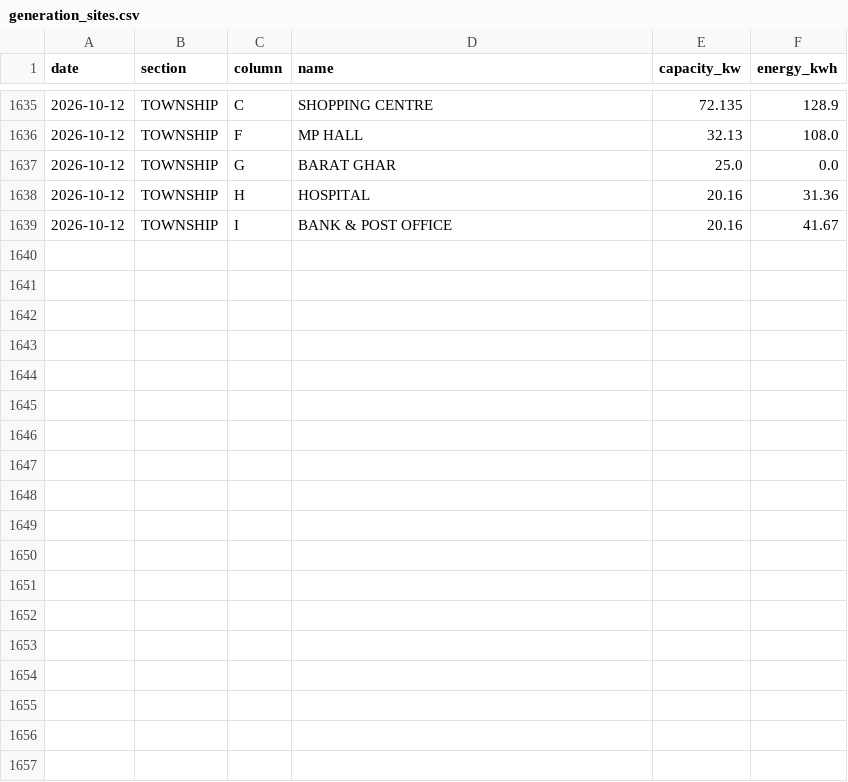
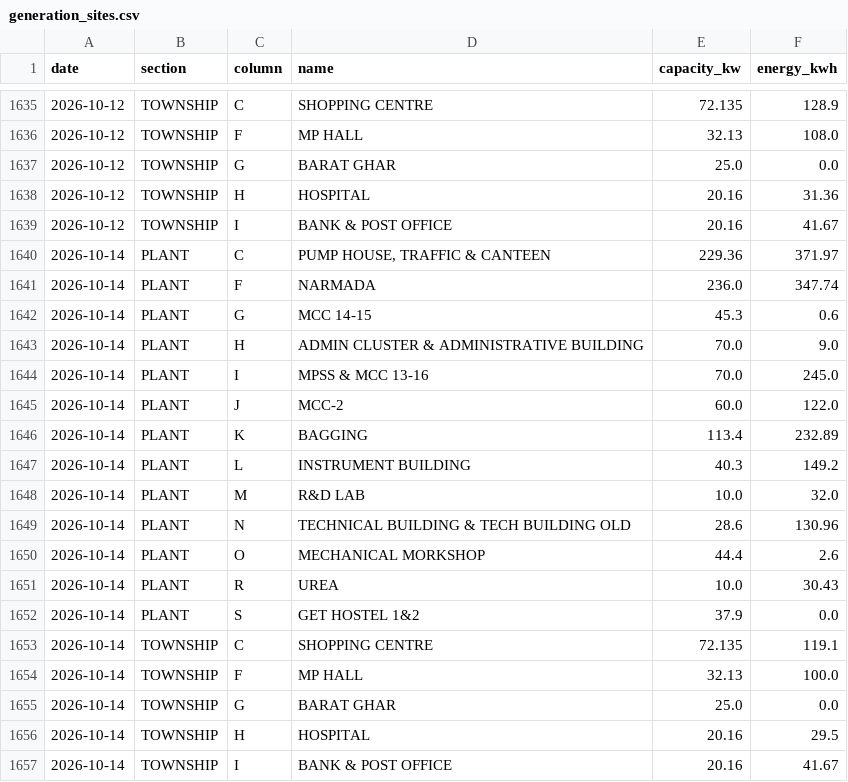
Before and after one commit to Sahil2911/Inverter, a CSV file: data/processed/generation_sites.csv, drawn as a sheet; only a part is shown, gaps mark what is left out.

```diff
--- a/data/processed/generation_sites.csv
+++ b/data/processed/generation_sites.csv
@@ -1639 +1639,19 @@ date,section,column,name,capacity_kw,energy_kwh
 2026-10-12,TOWNSHIP,I,BANK & POST OFFICE,20.16,41.67
+2026-10-14,PLANT,C,"PUMP HOUSE, TRAFFIC & CANTEEN",229.36,371.97
+2026-10-14,PLANT,F,NARMADA,236.0,347.74
+2026-10-14,PLANT,G,MCC 14-15,45.3,0.6
+2026-10-14,PLANT,H,ADMIN CLUSTER & ADMINISTRATIVE BUILDING,70.0,9.0
+2026-10-14,PLANT,I,MPSS & MCC 13-16,70.0,245.0
+2026-10-14,PLANT,J,MCC-2,60.0,122.0
+2026-10-14,PLANT,K,BAGGING,113.4,232.89
+2026-10-14,PLANT,L,INSTRUMENT BUILDING,40.3,149.2
+2026-10-14,PLANT,M,R&D LAB,10.0,32.0
+2026-10-14,PLANT,N,TECHNICAL BUILDING & TECH BUILDING OLD,28.6,130.96
+2026-10-14,PLANT,O,MECHANICAL MORKSHOP,44.4,2.6
+2026-10-14,PLANT,R,UREA,10.0,30.43
+2026-10-14,PLANT,S,GET HOSTEL 1&2,37.9,0.0
+2026-10-14,TOWNSHIP,C,SHOPPING CENTRE,72.135,119.1
+2026-10-14,TOWNSHIP,F,MP HALL,32.13,100.0
+2026-10-14,TOWNSHIP,G,BARAT GHAR,25.0,0.0
+2026-10-14,TOWNSHIP,H,HOSPITAL,20.16,29.5
+2026-10-14,TOWNSHIP,I,BANK & POST OFFICE,20.16,41.67
```
Also changed, not shown: data/processed/generation_daily.csv, data/processed/irradiance_kalol.csv, 1 other file.
